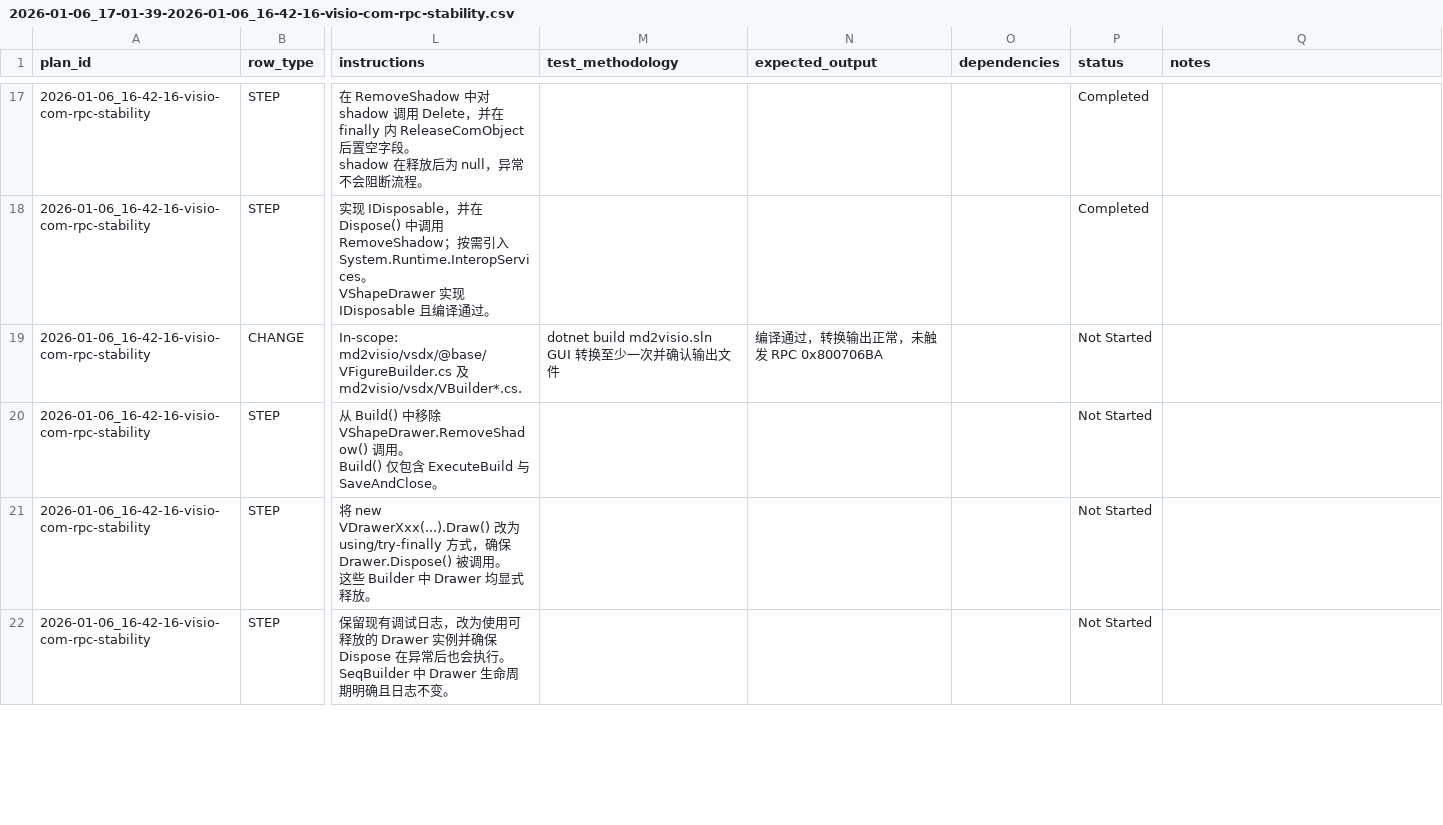
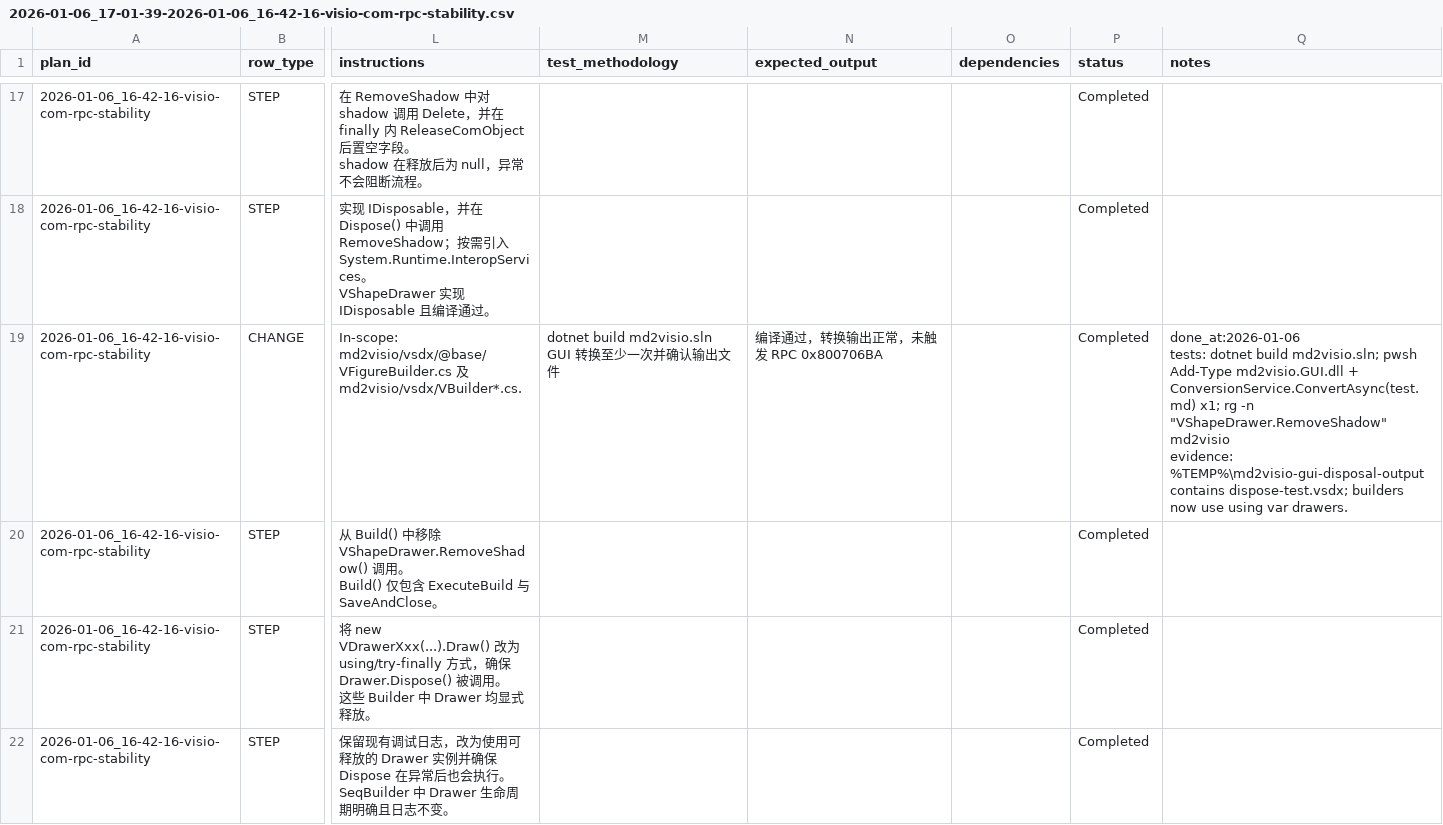
Before and after one commit to sleetish/md2visio-gui, a CSV file: issues/2026-01-06_17-01-39-2026-01-06_16-42-16-visio-com-rpc-stability.csv, drawn as a sheet; only a part is shown, gaps mark what is left out; ↵ is a line break in a cell; the diff covers the shown part only; the diff names each change by its address in the sheet, - before the commit and + after, or states it on an @@ line.

Commit message:
[builder-drawer-disposal] 移除 VFigureBuilder 对静态 RemoveShadow 的调用，确保各 VBuilderXxx 在绘制完成后显式处置 Drawer 实例

```diff
--- a/issues/2026-01-06_17-01-39-2026-01-06_16-42-16-visio-com-rpc-stability.csv
+++ b/issues/2026-01-06_17-01-39-2026-01-06_16-42-16-visio-com-rpc-stability.csv
-P19:P22 (status): Not Started
+P19:P22 (status): Completed
-Q19 (notes): (empty)
+Q19 (notes): done_at:2026-01-06 ↵ tests: dotnet build md2visio.sln; pwsh Add-Type md2visio.GUI.dll + ConversionService.ConvertAsync(test.md) x1; rg -n "VShapeDrawer.RemoveShadow" md2visio ↵ evidence: %TEMP%\md2visio-gui-disposal-output contains dispose-test.vsdx; builders now use using var drawers.
```
Also changed, not shown: 3 edited cells elsewhere in this file, 11 other files.
